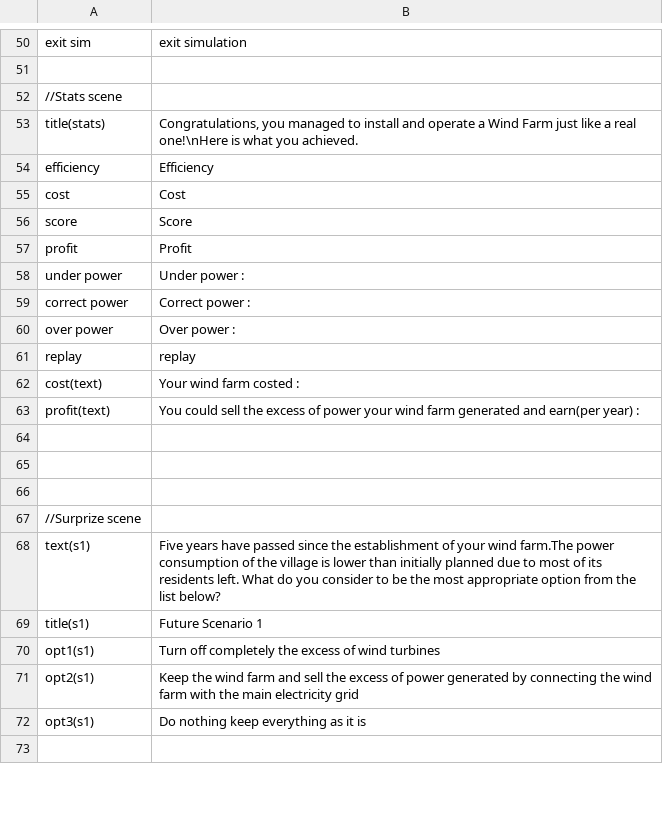
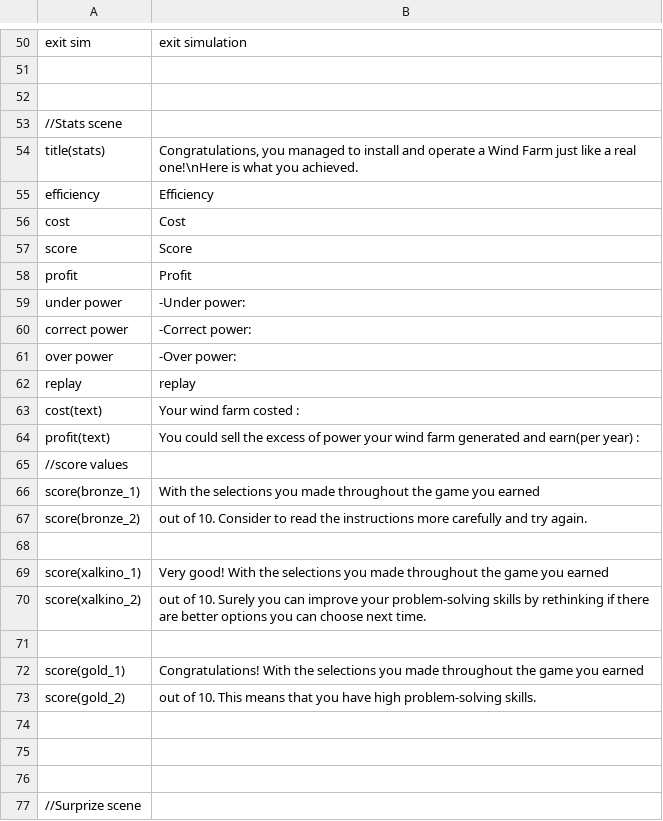
Before and after one commit to PanMig/Wind-Energy-Lab, a CSV file: Assets/LocalizeService/Resources/Localization/English.csv, drawn as a sheet; only a part is shown, gaps mark what is left out; the shorter side is filled out with more unchanged rows.

```diff
--- a/Assets/LocalizeService/Resources/Localization/English.csv
+++ b/Assets/LocalizeService/Resources/Localization/English.csv
@@ -51,2 +51,3 @@ exit sim,"exit simulation"
 
+
 //Stats scene
@@ -57,5 +58,5 @@ score,Score
 profit,Profit
-under power,Under power :
-correct power,Correct power :
-over power,Over power :
+under power,-Under power:
+correct power,-Correct power:
+over power,-Over power:
 replay,replay
@@ -63,2 +64,11 @@ cost(text),Your wind farm costed :
 profit(text),You could sell the excess of power your wind farm generated and earn(per year) :
+//score values
+score(bronze_1),"With the selections you made throughout the game you earned "
+score(bronze_2)," out of 10. Consider to read the instructions more carefully and try again."
+
+score(xalkino_1),"Very good! With the selections you made throughout the game you earned "
+score(xalkino_2)," out of 10. Surely you can improve your problem-solving skills by rethinking if there are better options you can choose next time."
+
+score(gold_1),"Congratulations! With the selections you made throughout the game you earned "
+score(gold_2)," out of 10. This means that you have high problem-solving skills."
 
```
Also changed, not shown: Assets/LocalizeService/Resources/Localization/Greek.csv, 9 other files.
